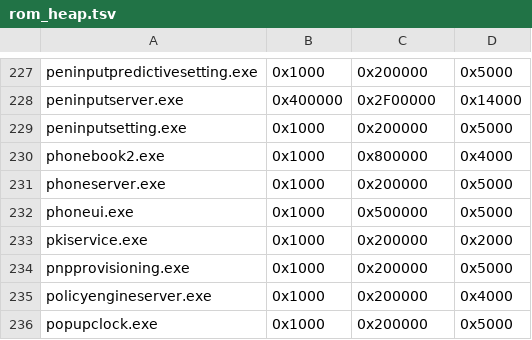
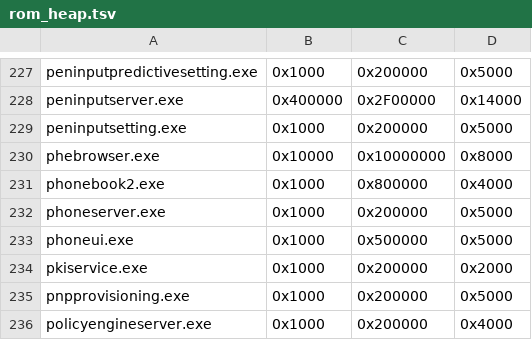
Before and after one commit to Phorepoc/core, a TSV file: registry/rom_heap.tsv, drawn as a sheet; only a part is shown, gaps mark what is left out; the shorter side is filled out with more unchanged rows; the diff names each change by its address in the sheet, - before the commit and + after, or states it on an @@ line.

Commit message:
fix(rom_heap): phebrowser heap max 256 MB (16 MB ran NetSurf out of memory on Wikipedia and BBC)

```diff
--- a/registry/rom_heap.tsv
+++ b/registry/rom_heap.tsv
+row 230: phebrowser.exe | 0x10000 | 0x10000000 | 0x8000
```
